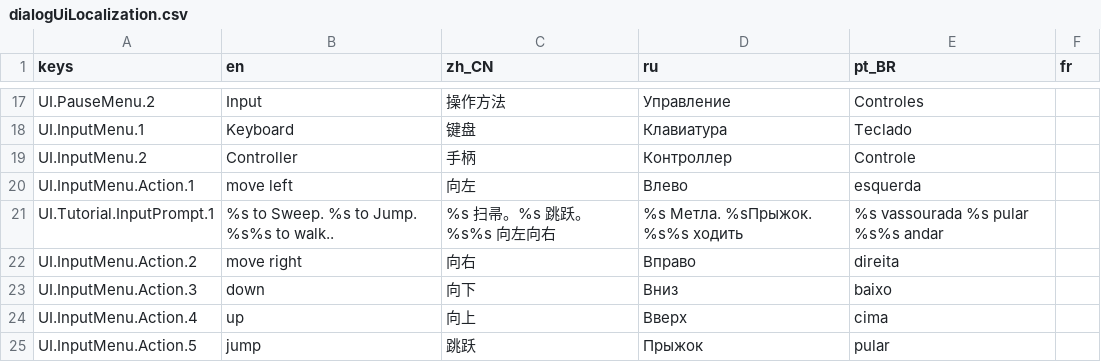
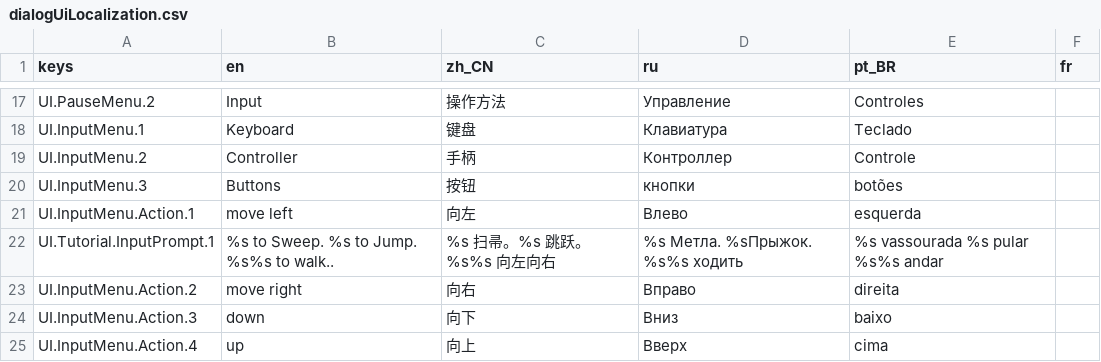
Before and after one commit to jakeonaut/glitch-dungeon-crystal, a CSV file: dialogUiLocalization.csv, drawn as a sheet; only a part is shown, gaps mark what is left out; the shorter side is filled out with more unchanged rows; the diff names each change by its address in the sheet, - before the commit and + after, or states it on an @@ line.

```diff
--- a/dialogUiLocalization.csv
+++ b/dialogUiLocalization.csv
+row 20: UI.InputMenu.3 | Buttons | 按钮 | кнопки | botões
```
Also changed, not shown: 9 other files.
